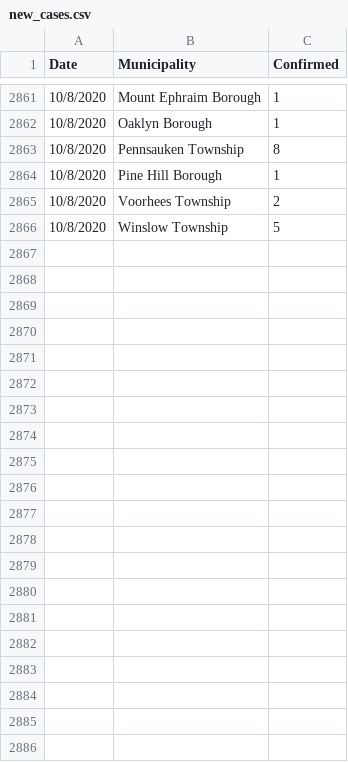
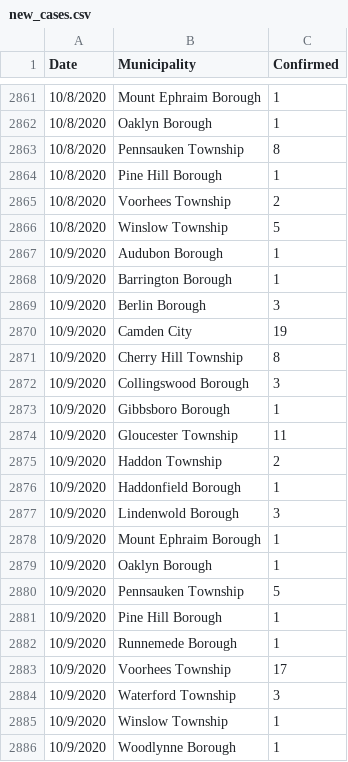
Before and after one commit to eloracm/camden-county-covid, a CSV file: new_cases.csv, drawn as a sheet; only a part is shown, gaps mark what is left out.

```diff
--- a/new_cases.csv
+++ b/new_cases.csv
@@ -2866 +2866,21 @@ Date,Municipality,Confirmed
 10/8/2020,Winslow Township,5
+10/9/2020,Audubon Borough,1
+10/9/2020,Barrington Borough,1
+10/9/2020,Berlin Borough,3
+10/9/2020,Camden City,19
+10/9/2020,Cherry Hill Township,8
+10/9/2020,Collingswood Borough,3
+10/9/2020,Gibbsboro Borough,1
+10/9/2020,Gloucester Township,11
+10/9/2020,Haddon Township,2
+10/9/2020,Haddonfield Borough,1
+10/9/2020,Lindenwold Borough,3
+10/9/2020,Mount Ephraim Borough,1
+10/9/2020,Oaklyn Borough,1
+10/9/2020,Pennsauken Township,5
+10/9/2020,Pine Hill Borough,1
+10/9/2020,Runnemede Borough,1
+10/9/2020,Voorhees Township,17
+10/9/2020,Waterford Township,3
+10/9/2020,Winslow Township,1
+10/9/2020,Woodlynne Borough,1
```
Also changed, not shown: total_confirmed.csv.
